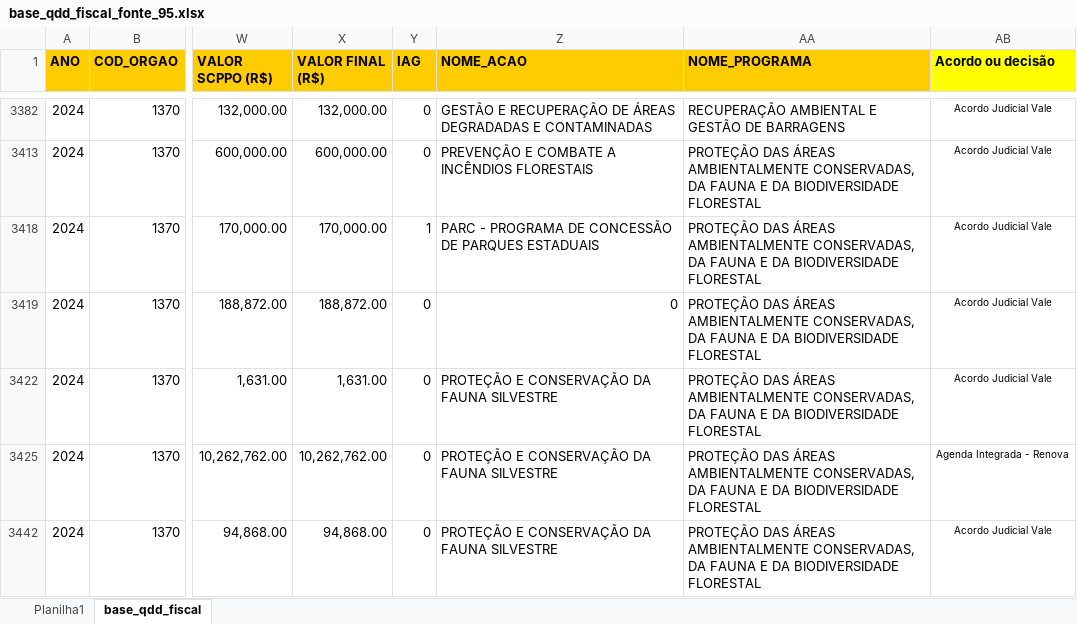
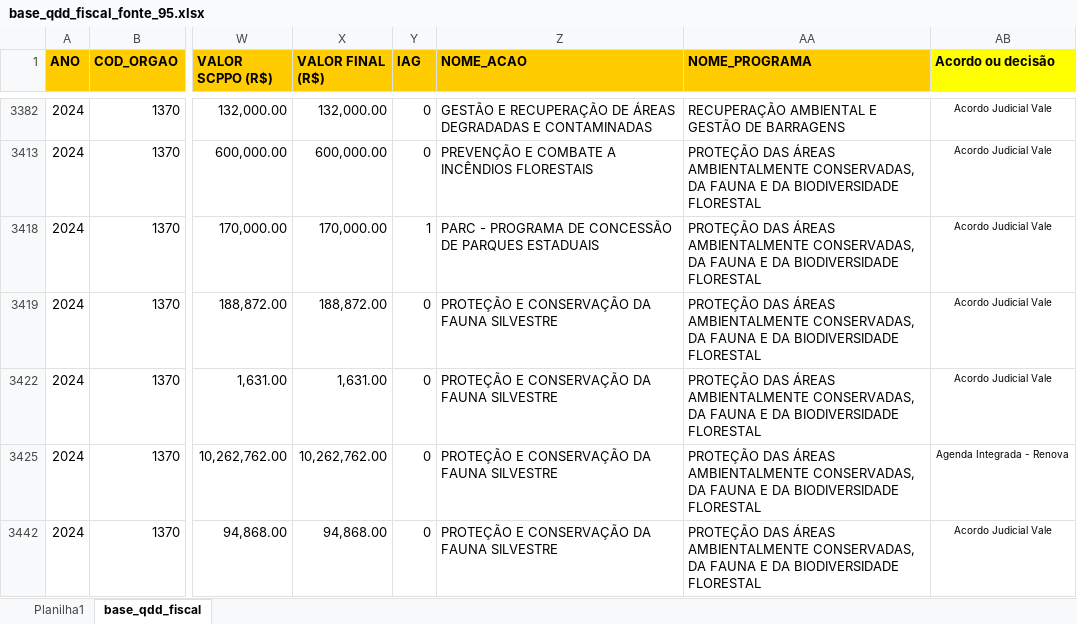
Before and after one commit to splor-mg/dados-qdd-fonte-95, an Excel workbook: data-raw/base_qdd_fiscal_fonte_95.xlsx, sheet base_qdd_fiscal, drawn as a sheet; only a part is shown, gaps mark what is left out; values as stored, in another font and other column widths than the file's, no borders; the diff names each change by its address in the sheet, - before the commit and + after, or states it on an @@ line.

Commit message:
Remove targets do schema para campos permanecerem com os nomes utilizados na geração do volume 7 da LOA.

```diff
--- a/data-raw/base_qdd_fiscal_fonte_95.xlsx (sheet base_qdd_fiscal)
+++ b/data-raw/base_qdd_fiscal_fonte_95.xlsx (sheet base_qdd_fiscal)
-Z3419 (NOME_ACAO): 0
+Z3419 (NOME_ACAO): PROTEÇÃO E CONSERVAÇÃO DA FAUNA SILVESTRE
```
Also changed, not shown: data/base_qdd_fiscal_fonte_95.xlsx, 1 other file.
